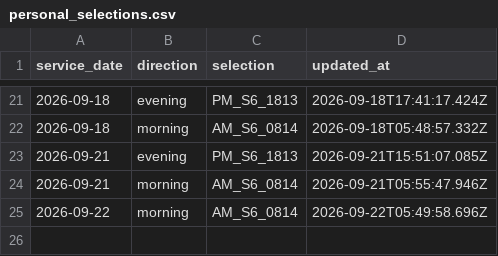
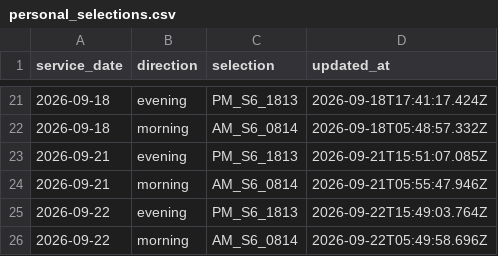
Before and after one commit to alex1982mi/ritardi-trenord-dashboard, a CSV file: data/personal_selections.csv, drawn as a sheet; only a part is shown, gaps mark what is left out; the diff names each change by its address in the sheet, - before the commit and + after, or states it on an @@ line.

Commit message:
Aggiorna selezione personale 2026-09-22 evening

```diff
--- a/data/personal_selections.csv
+++ b/data/personal_selections.csv
+row 25: 2026-09-22 | evening | PM_S6_1813 | 2026-09-22T15:49:03.764Z
```
